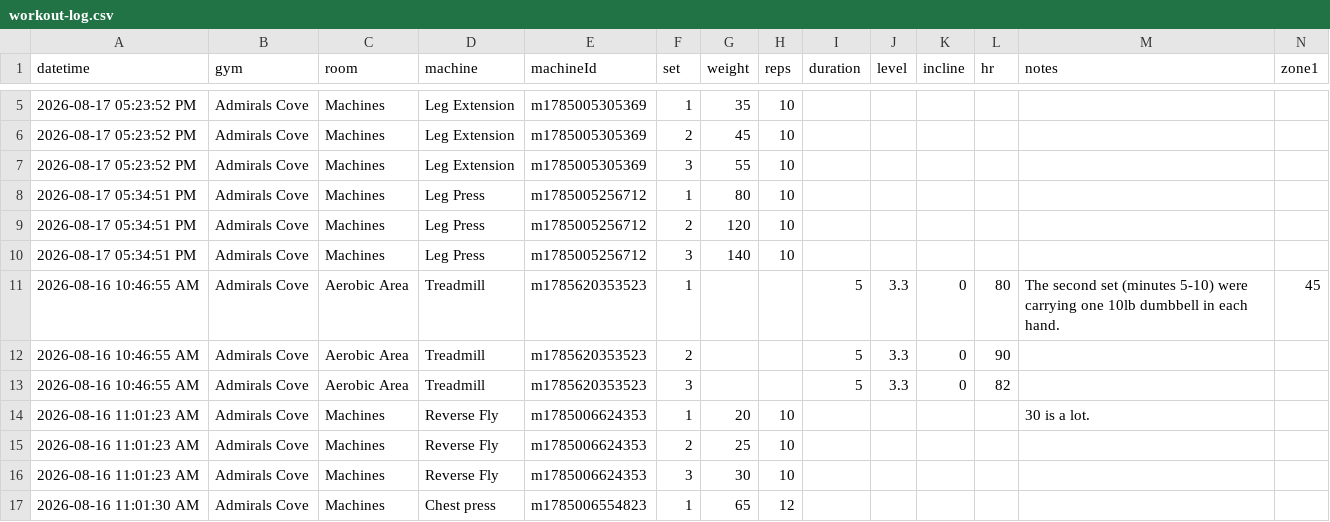
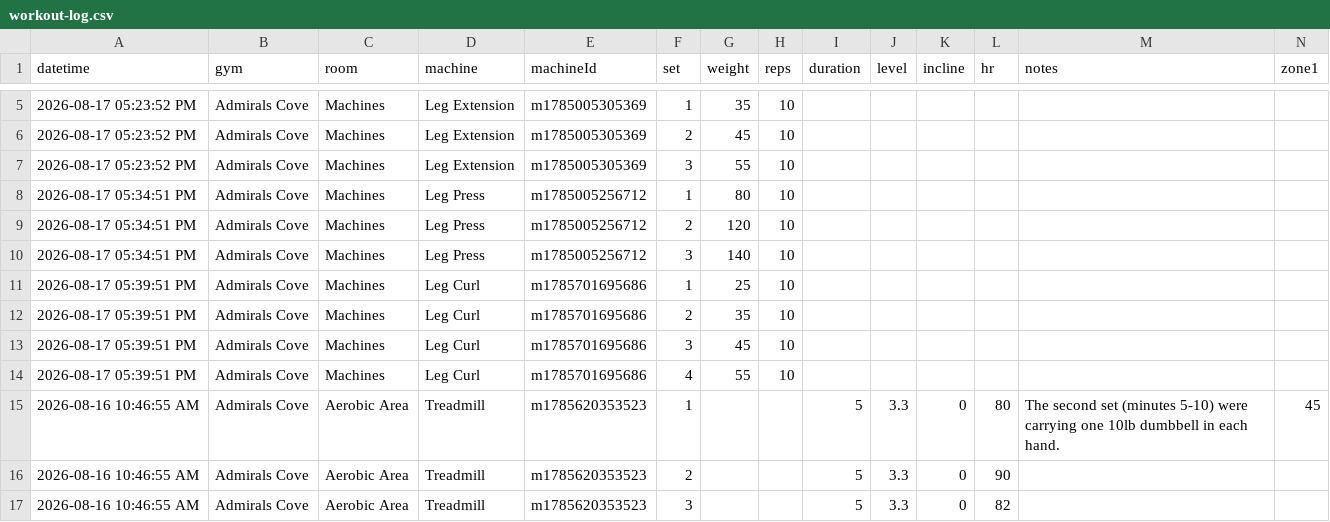
Before and after one commit to logtrim/logtrim, a CSV file: workout-log.csv, drawn as a sheet; only a part is shown, gaps mark what is left out; the shorter side is filled out with more unchanged rows; rows hold the shown columns only; the diff names each change by its address in the sheet, - before the commit and + after, or states it on an @@ line.

Commit message:
Update workout log CSV

```diff
--- a/workout-log.csv
+++ b/workout-log.csv
+row 11: 2026-08-17 05:39:51 PM | Admirals Cove | Machines | Leg Curl | m1785701695686 | 1 | 25 | 10
+row 12: 2026-08-17 05:39:51 PM | Admirals Cove | Machines | Leg Curl | m1785701695686 | 2 | 35 | 10
+row 13: 2026-08-17 05:39:51 PM | Admirals Cove | Machines | Leg Curl | m1785701695686 | 3 | 45 | 10
+row 14: 2026-08-17 05:39:51 PM | Admirals Cove | Machines | Leg Curl | m1785701695686 | 4 | 55 | 10
```
